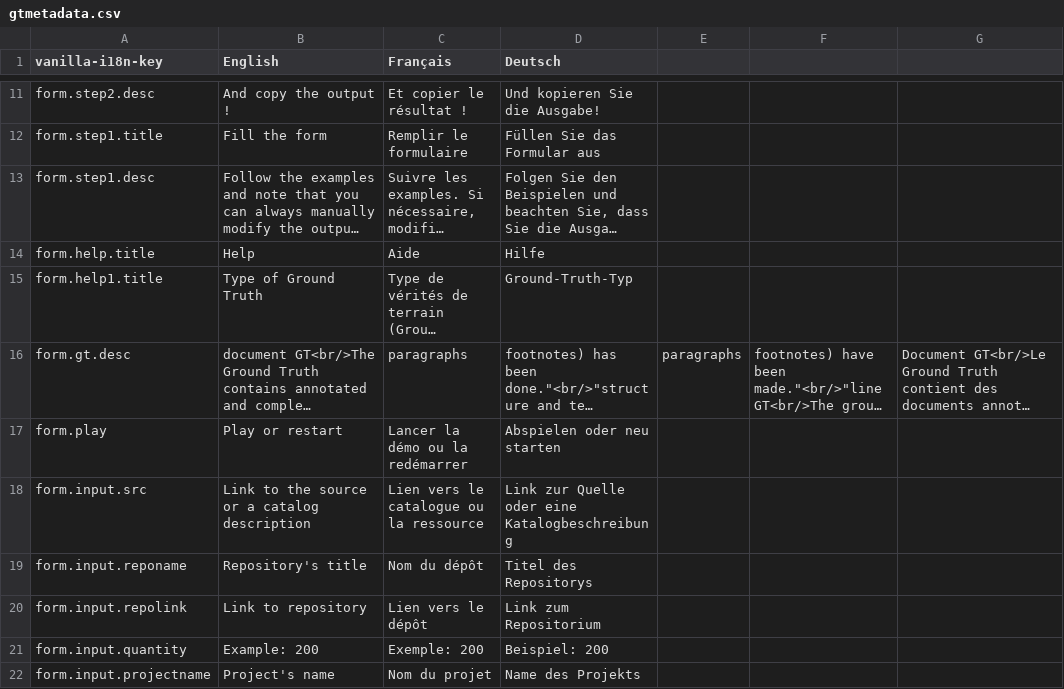
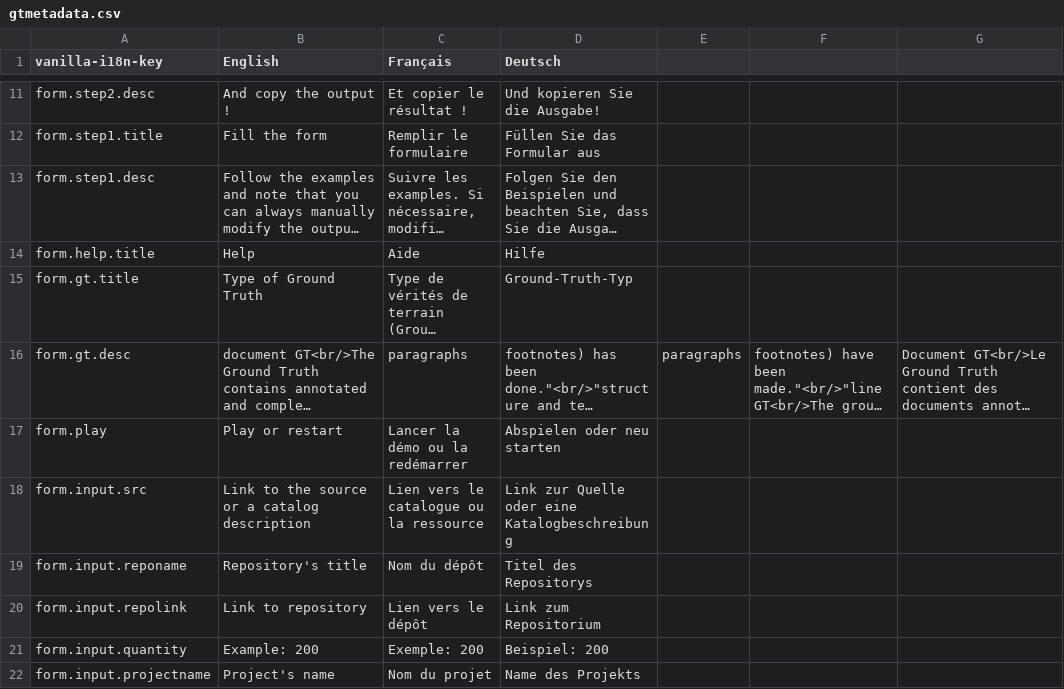
Before and after one commit to OCR-D/gt-metadata, a CSV file: assets/vanilla-i18n/gtmetadata.csv, drawn as a sheet; only a part is shown, gaps mark what is left out; long unchanged cells end in …; the diff names each change by its address in the sheet, - before the commit and + after, or states it on an @@ line.

Commit message:
Update gtmetadata.csv

```diff
--- a/assets/vanilla-i18n/gtmetadata.csv
+++ b/assets/vanilla-i18n/gtmetadata.csv
-A15 (vanilla-i18n-key): form.help1.title
+A15 (vanilla-i18n-key): form.gt.title
```
